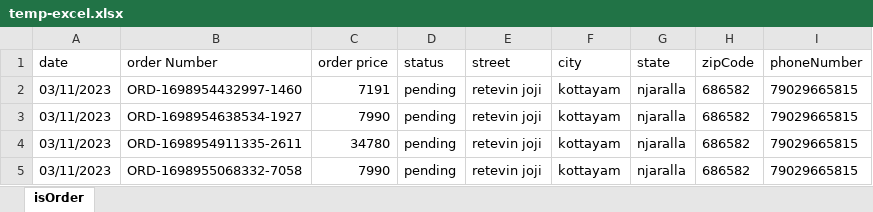
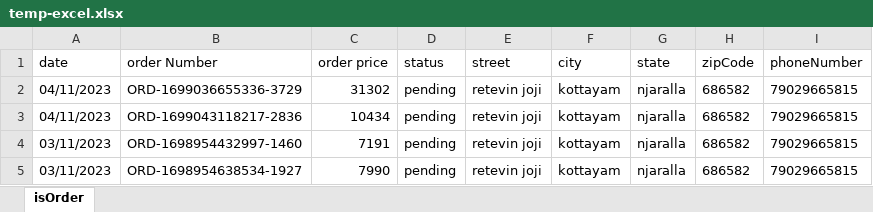
Before and after one commit to Nithin5754/mywatchie, an Excel workbook: temp-excel.xlsx, sheet isOrder, drawn as a sheet; only a part is shown; the shorter side is filled out with more unchanged rows; values as stored, in another font and other column widths than the file's, no borders; the diff covers the shown part only; the diff names each change by its address in the sheet, - before the commit and + after, or states it on an @@ line.

```diff
--- a/temp-excel.xlsx (sheet isOrder)
+++ b/temp-excel.xlsx (sheet isOrder)
+row 2: 04/11/2023 | ORD-1699036655336-3729 | 31302 | pending | retevin joji | kottayam | njaralla | 686582 | 79029665815
+row 3: 04/11/2023 | ORD-1699043118217-2836 | 10434 | pending | retevin joji | kottayam | njaralla | 686582 | 79029665815
```
Also changed, not shown: 124 added rows and 1 removed row elsewhere in this sheet, 7 other files.
